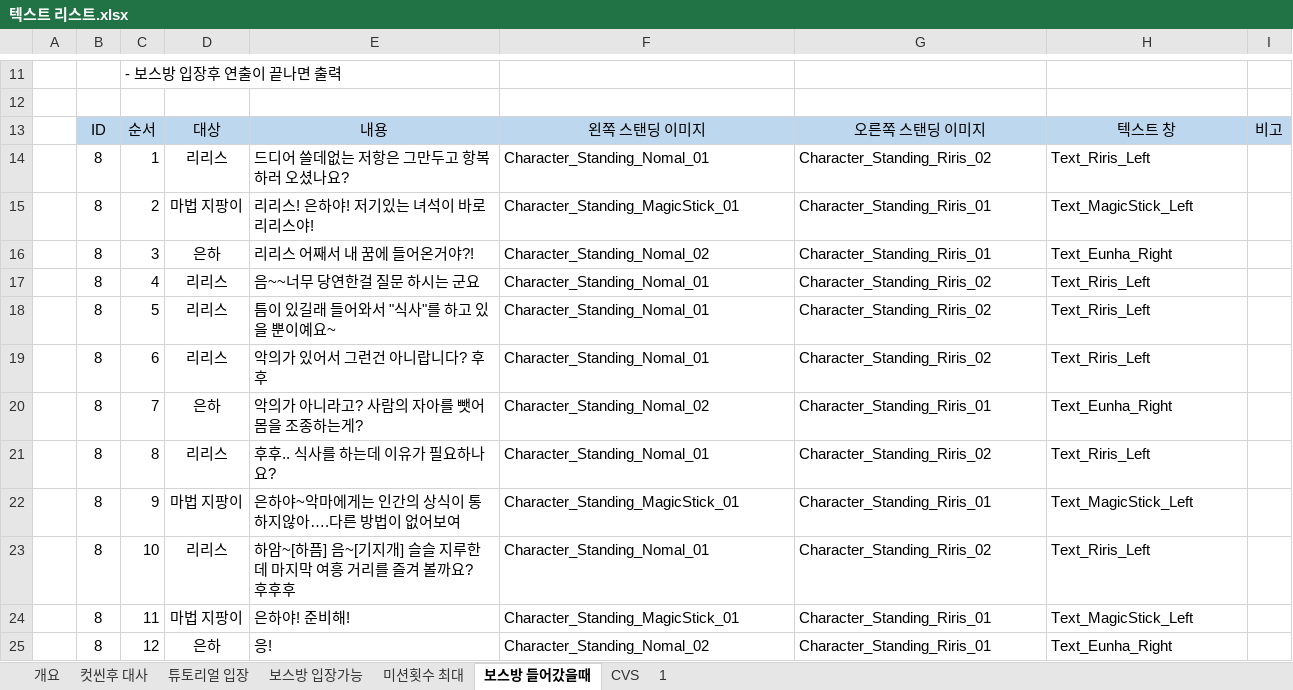
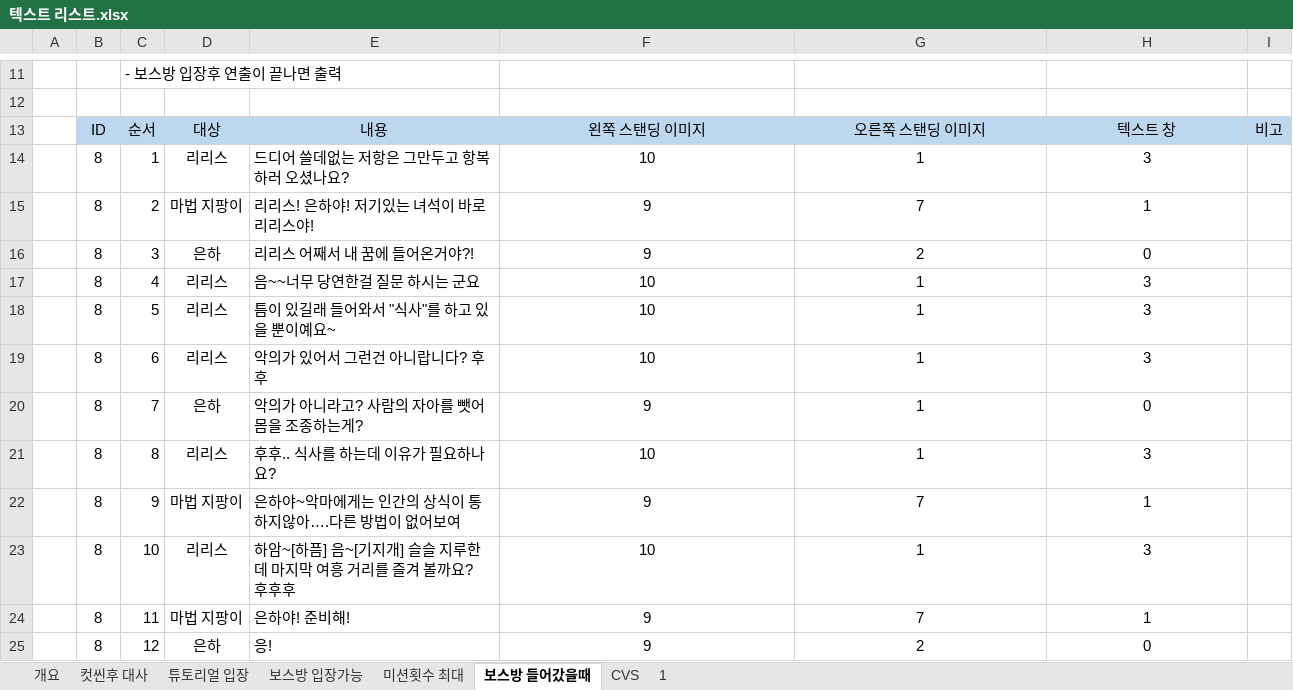
Before and after one commit to lalyns/MondayClass, an Excel workbook: Document/리스트/텍스트 리스트.xlsx, sheet 보스방 들어갔을때, drawn as a sheet; only a part is shown, gaps mark what is left out; values as stored, in another font and other column widths than the file's, no borders; the diff names each change by its address in the sheet, - before the commit and + after, or states it on an @@ line.

```diff
--- a/Document/리스트/텍스트 리스트.xlsx (sheet 보스방 들어갔을때)
+++ b/Document/리스트/텍스트 리스트.xlsx (sheet 보스방 들어갔을때)
-F14: Character_Standing_Nomal_01
+F14: 10
-F14:H25 alignment: left
+F14:H25 alignment: center
-G14: Character_Standing_Riris_02
+G14: 1
-H14: Text_Riris_Left
+H14: 3
-F15: Character_Standing_MagicStick_01
+F15: 9
-G15: Character_Standing_Riris_01
+G15: 7
-H15: Text_MagicStick_Left
+H15: 1
-F16: Character_Standing_Nomal_02
+F16: 9
-G16: Character_Standing_Riris_01
+G16: 2
-H16: Text_Eunha_Right
+H16: 0
-F17:F19: Character_Standing_Nomal_01
+F17:F19: 10
-G17:G19: Character_Standing_Riris_02
+G17:G19: 1
-H17:H19: Text_Riris_Left
+H17:H19: 3
-F20: Character_Standing_Nomal_02
+F20: 9
-G20: Character_Standing_Riris_01
+G20: 1
-H20: Text_Eunha_Right
+H20: 0
-F21: Character_Standing_Nomal_01
+F21: 10
-G21: Character_Standing_Riris_02
+G21: 1
-H21: Text_Riris_Left
+H21: 3
-F22: Character_Standing_MagicStick_01
+F22: 9
-G22: Character_Standing_Riris_01
+G22: 7
-H22: Text_MagicStick_Left
+H22: 1
-F23: Character_Standing_Nomal_01
+F23: 10
-G23: Character_Standing_Riris_02
+G23: 1
-H23: Text_Riris_Left
+H23: 3
-F24: Character_Standing_MagicStick_01
+F24: 9
-G24: Character_Standing_Riris_01
+G24: 7
-H24: Text_MagicStick_Left
+H24: 1
-F25: Character_Standing_Nomal_02
+F25: 9
-G25: Character_Standing_Riris_01
+G25: 2
-H25: Text_Eunha_Right
+H25: 0
```
Also changed, not shown: sheet 컷씬후 대사, sheet 튜토리얼 입장, sheet 1, sheet 미션횟수 최대, sheet 보스방 입장가능, 1 other file.
